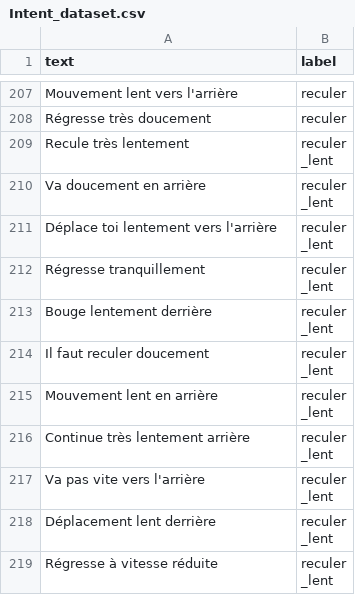
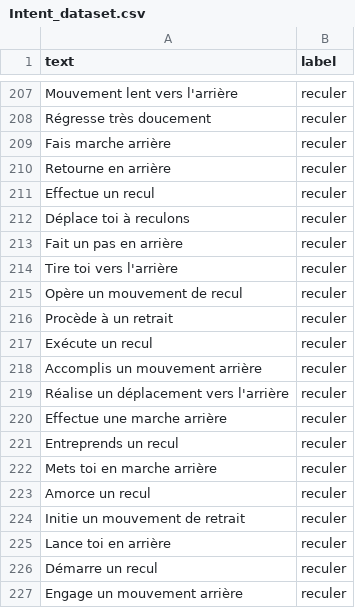
Before and after one commit to TitanSage02/VoxThymio, a CSV file: v2/notebooks/Intent_dataset.csv, drawn as a sheet; only a part is shown, gaps mark what is left out; the shorter side is filled out with more unchanged rows; the diff covers the shown part only.

Commit message:
feat: Add additional phrases for backward movement in Intent dataset

```diff
--- a/v2/notebooks/Intent_dataset.csv
+++ b/v2/notebooks/Intent_dataset.csv
@@ -208 +208,20 @@ Mouvement lent vers l'arrière,reculer
 Régresse très doucement,reculer
+Fais marche arrière,reculer
+Retourne en arrière,reculer
+Effectue un recul,reculer
+Déplace toi à reculons,reculer
+Fait un pas en arrière,reculer
+Tire toi vers l'arrière,reculer
+Opère un mouvement de recul,reculer
+Procède à un retrait,reculer
+Exécute un recul,reculer
+Accomplis un mouvement arrière,reculer
+Réalise un déplacement vers l'arrière,reculer
+Effectue une marche arrière,reculer
+Entreprends un recul,reculer
+Mets toi en marche arrière,reculer
+Amorce un recul,reculer
+Initie un mouvement de retrait,reculer
+Lance toi en arrière,reculer
+Démarre un recul,reculer
+Engage un mouvement arrière,reculer
```
Also changed, not shown: 21 added rows and 1 edited cell elsewhere in this file.
